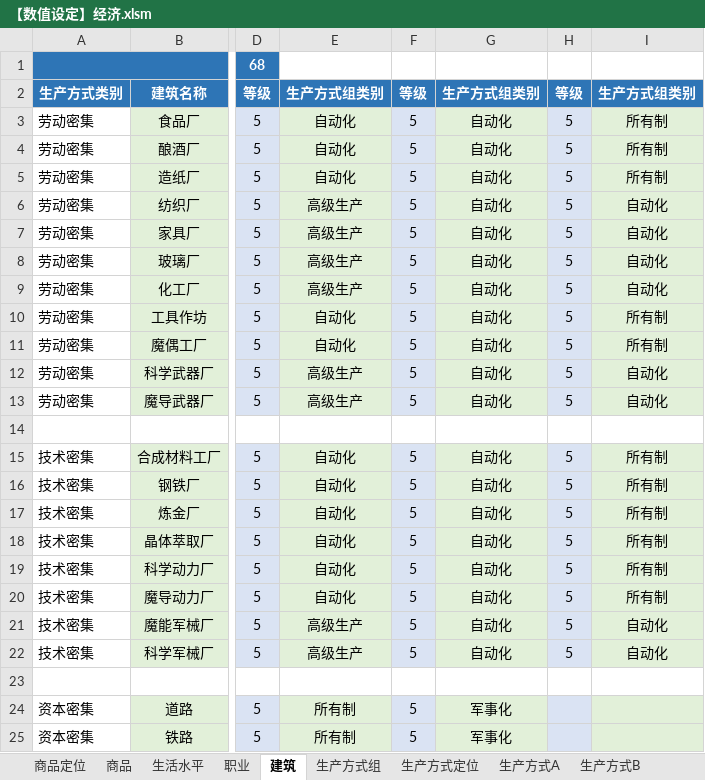
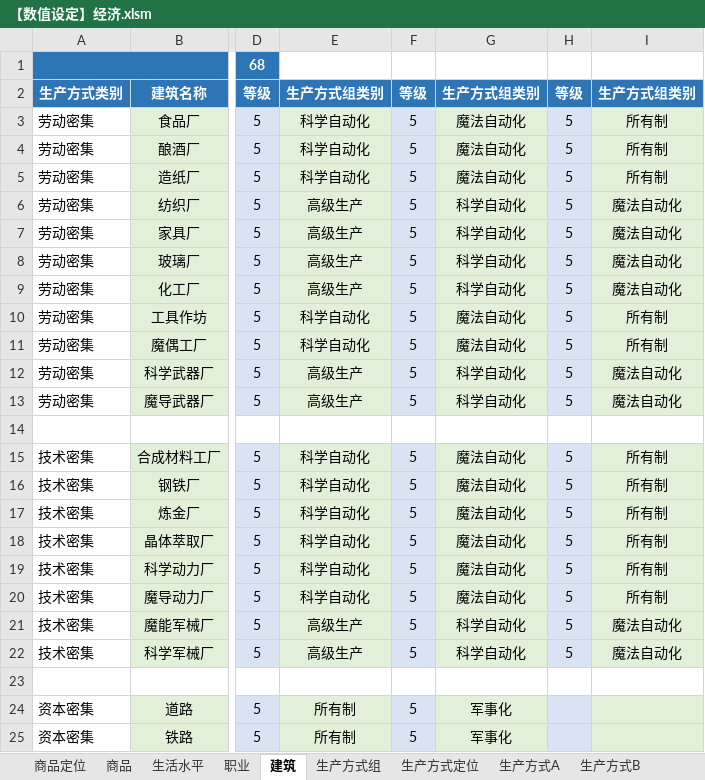
Before and after one commit to YFFtYHwsdj/Aurora-of-Magiscientia, an Excel workbook: 数值设定/aom数值/【数值设定】经济.xlsm, sheet 建筑, drawn as a sheet; only a part is shown, gaps mark what is left out; values as stored, in another font and other column widths than the file's, no borders; charts and pictures not drawn; the diff covers the shown part only; the diff names each change by its address in the sheet, - before the commit and + after, or states it on an @@ line.

```diff
--- a/数值设定/aom数值/【数值设定】经济.xlsm (sheet 建筑)
+++ b/数值设定/aom数值/【数值设定】经济.xlsm (sheet 建筑)
-E3:E5: 自动化
+E3:E5: 科学自动化
-G3:G5: 自动化
+G3:G5: 魔法自动化
-G6:G9: 自动化
+G6:G9: 科学自动化
-I6:I9: 自动化
+I6:I9: 魔法自动化
-E10:E11: 自动化
+E10:E11: 科学自动化
-G10:G11: 自动化
+G10:G11: 魔法自动化
-G12:G13: 自动化
+G12:G13: 科学自动化
-I12:I13: 自动化
+I12:I13: 魔法自动化
-E15:E20: 自动化
+E15:E20: 科学自动化
-G15:G20: 自动化
+G15:G20: 魔法自动化
-G21:G22: 自动化
+G21:G22: 科学自动化
-I21:I22: 自动化
+I21:I22: 魔法自动化
```
Also changed, not shown: 18 edited cells elsewhere in this sheet, sheet 生产方式A, sheet 生产方式组, sheet 生产方式定位, formulas that keep their value, charts or pictures.
